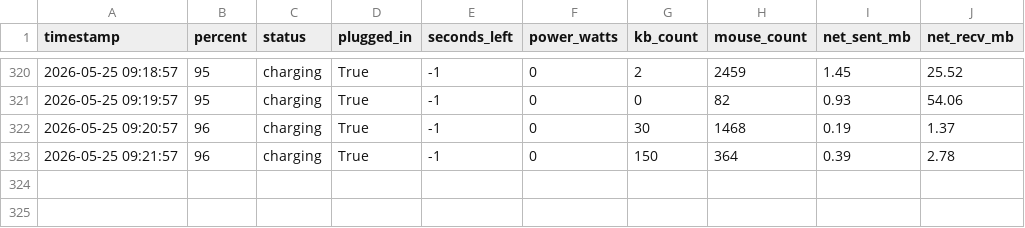
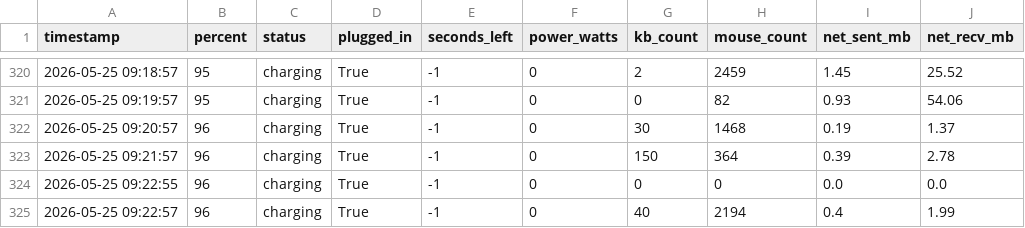
Before and after one commit to TJC-KM/battery-monitor, a CSV file: battery_log.csv, drawn as a sheet; only a part is shown, gaps mark what is left out.

Commit message:
test

```diff
--- a/battery_log.csv
+++ b/battery_log.csv
@@ -323 +323,3 @@ timestamp,percent,status,plugged_in,seconds_left,power_watts,kb_count,mouse_coun
 2026-05-25 09:21:57,96,charging,True,-1,0,150,364,0.39,2.78
+2026-05-25 09:22:55,96,charging,True,-1,0,0,0,0.0,0.0
+2026-05-25 09:22:57,96,charging,True,-1,0,40,2194,0.4,1.99
```
